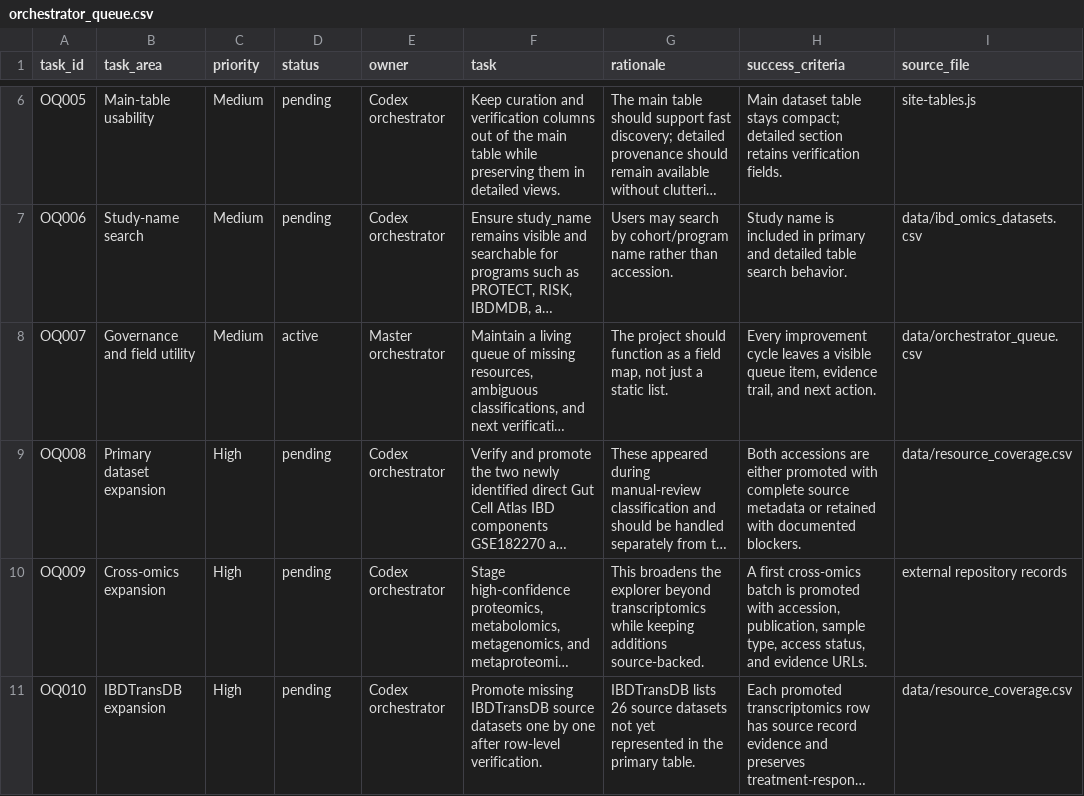
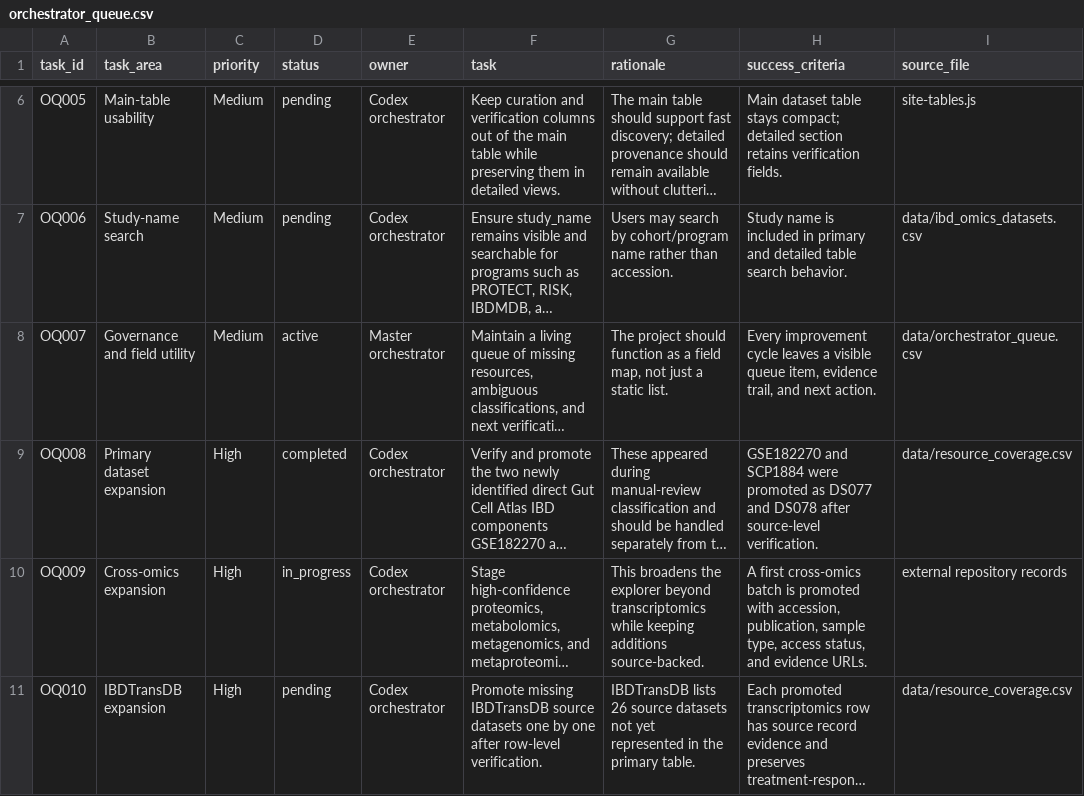
Before and after one commit to DahhamAlsoud/ibd-omics-explorer, a CSV file: data/orchestrator_queue.csv, drawn as a sheet; only a part is shown, gaps mark what is left out; long unchanged cells end in …; the diff names each change by its address in the sheet, - before the commit and + after, or states it on an @@ line.

```diff
--- a/data/orchestrator_queue.csv
+++ b/data/orchestrator_queue.csv
-D9 (status): pending
+D9 (status): completed
-H9 (success_criteria): Both accessions are either promoted with complete source metadata or retained with documented blockers.
+H9 (success_criteria): GSE182270 and SCP1884 were promoted as DS077 and DS078 after source-level verification.
-D10 (status): pending
+D10 (status): in_progress
```
Also changed, not shown: data/ibd_omics_datasets.csv, data/resource_coverage.csv, 6 other files.
